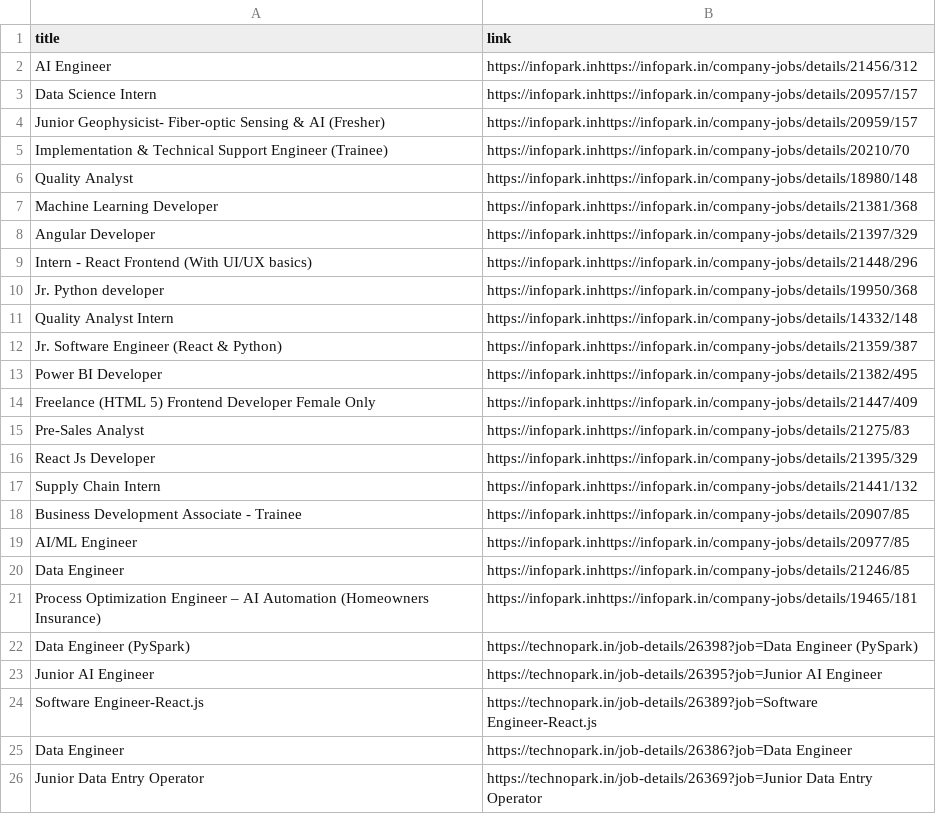
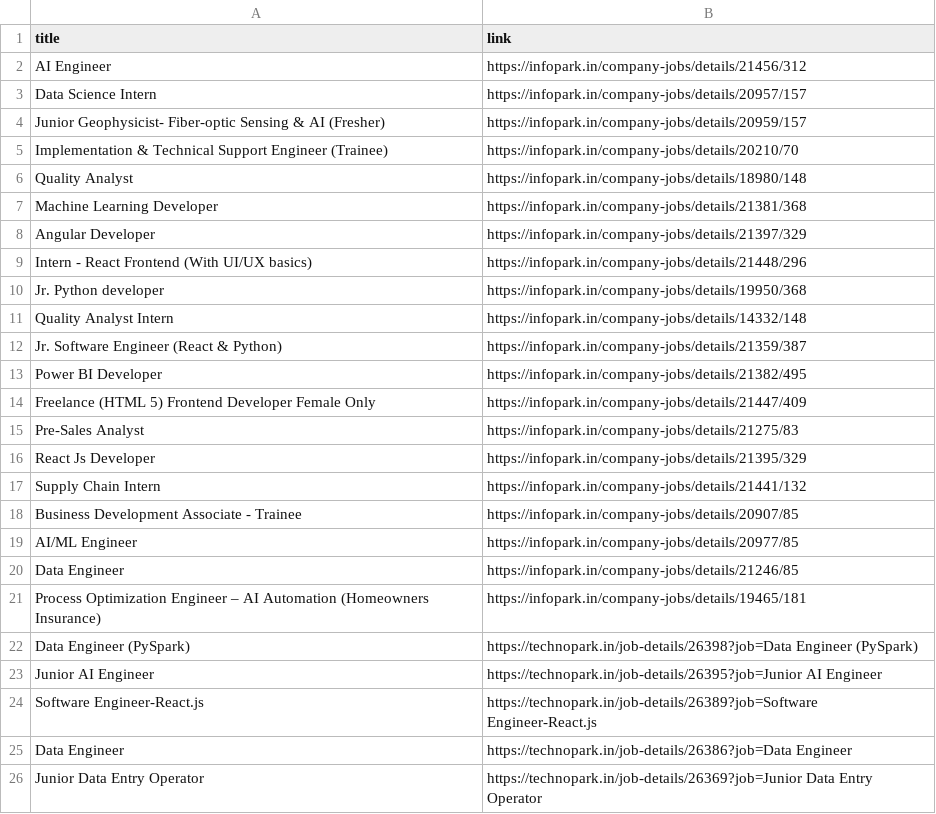
Before and after one commit to acadenocareers/JOBLISTINGPROJECT, a CSV file: jobs.csv, drawn as a sheet; only a part is shown.

Commit message:
Auto update jobs with verified application links

```diff
--- a/jobs.csv
+++ b/jobs.csv
@@ -1,22 +1,22 @@
 title,link
-AI Engineer,https://infopark.inhttps://infopark.in/company-jobs/details/21456/312
-Data Science Intern,https://infopark.inhttps://infopark.in/company-jobs/details/20957/157
-Junior Geophysicist- Fiber-optic Sensing & AI (Fresher),https://infopark.inhttps://infopark.in/company-jobs/details/20959/157
-Implementation & Technical Support Engineer (Trainee),https://infopark.inhttps://infopark.in/company-jobs/details/20210/70
-Quality Analyst,https://infopark.inhttps://infopark.in/company-jobs/details/18980/148
-Machine Learning Developer,https://infopark.inhttps://infopark.in/company-jobs/details/21381/368
-Angular Developer,https://infopark.inhttps://infopark.in/company-jobs/details/21397/329
-Intern - React Frontend (With UI/UX basics),https://infopark.inhttps://infopark.in/company-jobs/details/21448/296
-Jr. Python developer,https://infopark.inhttps://infopark.in/company-jobs/details/19950/368
-Quality Analyst Intern,https://infopark.inhttps://infopark.in/company-jobs/details/14332/148
-Jr. Software Engineer (React & Python),https://infopark.inhttps://infopark.in/company-jobs/details/21359/387
-Power BI Developer,https://infopark.inhttps://infopark.in/company-jobs/details/21382/495
-Freelance (HTML 5) Frontend Developer Female Only,https://infopark.inhttps://infopark.in/company-jobs/details/21447/409
-Pre-Sales Analyst,https://infopark.inhttps://infopark.in/company-jobs/details/21275/83
-React Js Developer,https://infopark.inhttps://infopark.in/company-jobs/details/21395/329
-Supply Chain Intern,https://infopark.inhttps://infopark.in/company-jobs/details/21441/132
-Business Development Associate - Trainee,https://infopark.inhttps://infopark.in/company-jobs/details/20907/85
-AI/ML Engineer,https://infopark.inhttps://infopark.in/company-jobs/details/20977/85
-Data Engineer,https://infopark.inhttps://infopark.in/company-jobs/details/21246/85
-Process Optimization Engineer – AI Automation (Homeowners Insurance),https://infopark.inhttps://infopark.in/company-jobs/details/19465/181
+AI Engineer,https://infopark.in/company-jobs/details/21456/312
+Data Science Intern,https://infopark.in/company-jobs/details/20957/157
+Junior Geophysicist- Fiber-optic Sensing & AI (Fresher),https://infopark.in/company-jobs/details/20959/157
+Implementation & Technical Support Engineer (Trainee),https://infopark.in/company-jobs/details/20210/70
+Quality Analyst,https://infopark.in/company-jobs/details/18980/148
+Machine Learning Developer,https://infopark.in/company-jobs/details/21381/368
+Angular Developer,https://infopark.in/company-jobs/details/21397/329
+Intern - React Frontend (With UI/UX basics),https://infopark.in/company-jobs/details/21448/296
+Jr. Python developer,https://infopark.in/company-jobs/details/19950/368
+Quality Analyst Intern,https://infopark.in/company-jobs/details/14332/148
+Jr. Software Engineer (React & Python),https://infopark.in/company-jobs/details/21359/387
+Power BI Developer,https://infopark.in/company-jobs/details/21382/495
+Freelance (HTML 5) Frontend Developer Female Only,https://infopark.in/company-jobs/details/21447/409
+Pre-Sales Analyst,https://infopark.in/company-jobs/details/21275/83
+React Js Developer,https://infopark.in/company-jobs/details/21395/329
+Supply Chain Intern,https://infopark.in/company-jobs/details/21441/132
+Business Development Associate - Trainee,https://infopark.in/company-jobs/details/20907/85
+AI/ML Engineer,https://infopark.in/company-jobs/details/20977/85
+Data Engineer,https://infopark.in/company-jobs/details/21246/85
+Process Optimization Engineer – AI Automation (Homeowners Insurance),https://infopark.in/company-jobs/details/19465/181
 Data Engineer (PySpark),https://technopark.in/job-details/26398?job=Data Engineer (PySpark)
```
Also changed, not shown: 1 other file.
